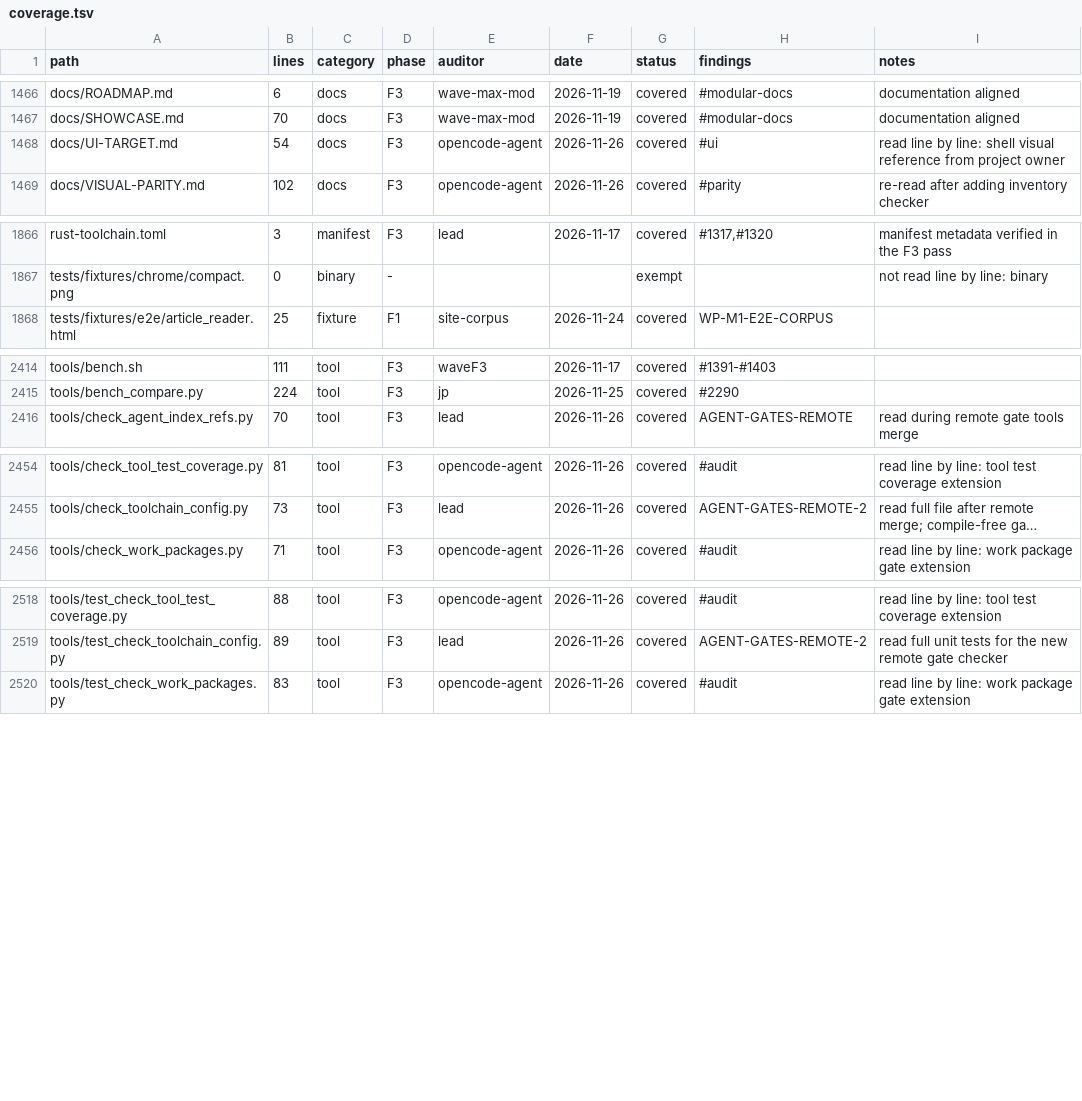
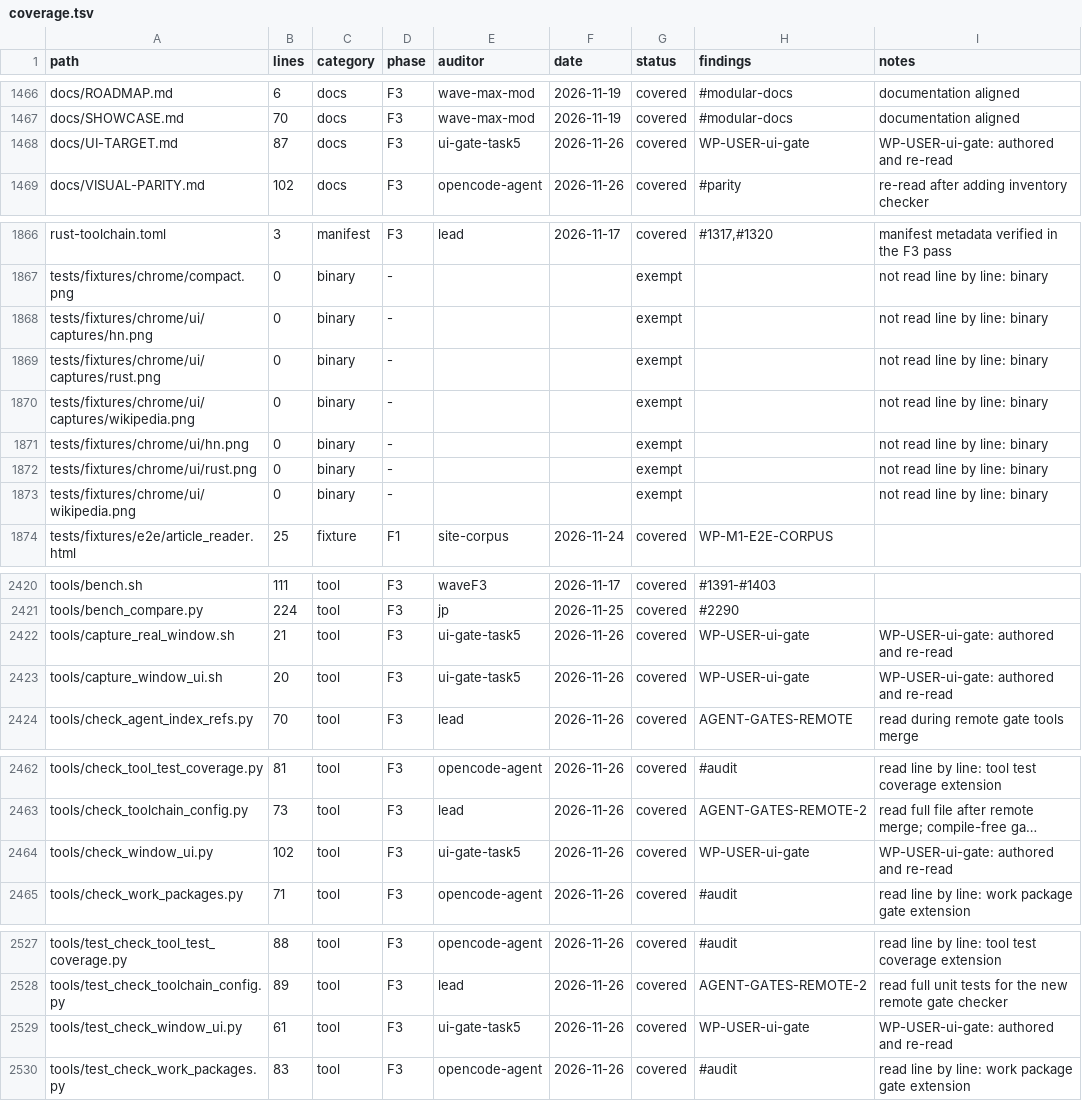
Before and after one commit to juanpimg/Megi, a TSV file: docs/audit/coverage.tsv, drawn as a sheet; only a part is shown, gaps mark what is left out; long unchanged cells end in …; the diff covers the shown part only; the diff names each change by its address in the sheet, - before the commit and + after, or states it on an @@ line.

Commit message:
test(ui): WP-USER-ui-gate add visual parity gate for window shell
Signed-off-by: juanpimg <229525379+juanpimg@users.noreply.github.com>

```diff
--- a/docs/audit/coverage.tsv
+++ b/docs/audit/coverage.tsv
-B1468 (lines): 54
+B1468 (lines): 87
-E1468 (auditor): opencode-agent
+E1468 (auditor): ui-gate-task5
-H1468 (findings): #ui
+H1468 (findings): WP-USER-ui-gate
-I1468 (notes): read line by line: shell visual reference from project owner
+I1468 (notes): WP-USER-ui-gate: authored and re-read
+row 1868: tests/fixtures/chrome/ui/captures/hn.png | 0 | binary | - |  |  | exempt |  | not read line by line: binary
+row 1869: tests/fixtures/chrome/ui/captures/rust.png | 0 | binary | - |  |  | exempt |  | not read line by line: binary
+row 1870: tests/fixtures/chrome/ui/captures/wikipedia.png | 0 | binary | - |  |  | exempt |  | not read line by line: binary
+row 1871: tests/fixtures/chrome/ui/hn.png | 0 | binary | - |  |  | exempt |  | not read line by line: binary
+row 1872: tests/fixtures/chrome/ui/rust.png | 0 | binary | - |  |  | exempt |  | not read line by line: binary
+row 1873: tests/fixtures/chrome/ui/wikipedia.png | 0 | binary | - |  |  | exempt |  | not read line by line: binary
+row 2422: tools/capture_real_window.sh | 21 | tool | F3 | ui-gate-task5 | 2026-11-26 | covered | WP-USER-ui-gate | WP-USER-ui-gate: authored and re-read
+row 2423: tools/capture_window_ui.sh | 20 | tool | F3 | ui-gate-task5 | 2026-11-26 | covered | WP-USER-ui-gate | WP-USER-ui-gate: authored and re-read
+row 2464: tools/check_window_ui.py | 102 | tool | F3 | ui-gate-task5 | 2026-11-26 | covered | WP-USER-ui-gate | WP-USER-ui-gate: authored and re-read
+row 2529: tools/test_check_window_ui.py | 61 | tool | F3 | ui-gate-task5 | 2026-11-26 | covered | WP-USER-ui-gate | WP-USER-ui-gate: authored and re-read
```
Also changed, not shown: 4 edited cells elsewhere in this file, 12 other files.
